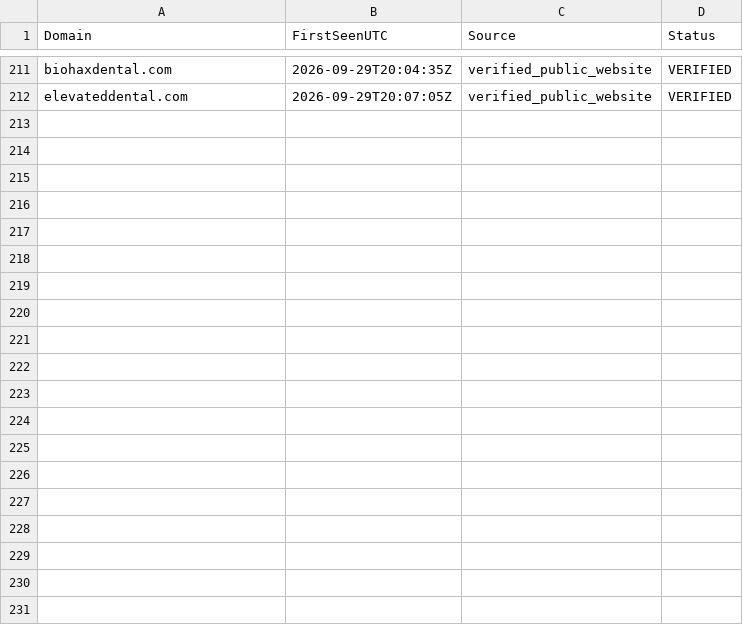
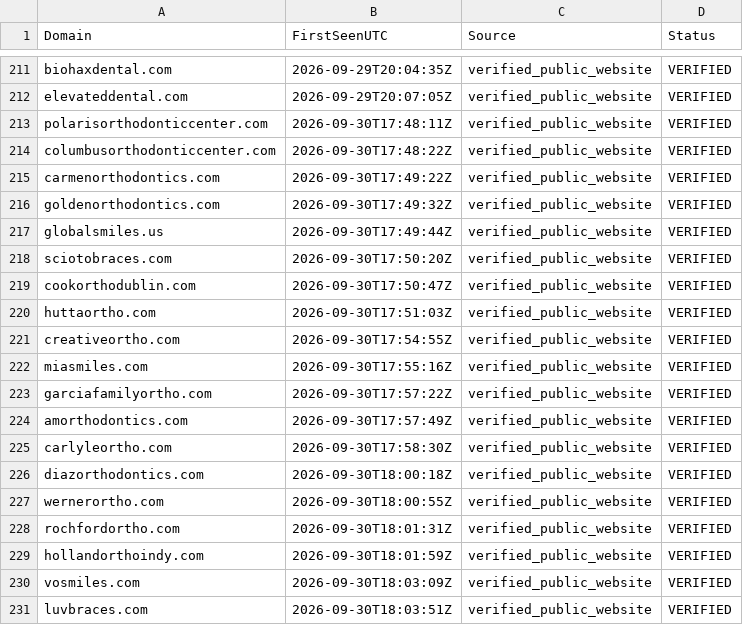
Before and after one commit to themahesh-editor/google-place, a CSV file: seen_domains.csv, drawn as a sheet; only a part is shown, gaps mark what is left out; the diff names each change by its address in the sheet, - before the commit and + after, or states it on an @@ line.

```diff
--- a/seen_domains.csv
+++ b/seen_domains.csv
+row 213: polarisorthodonticcenter.com | 2026-09-30T17:48:11Z | verified_public_website | VERIFIED
+row 214: columbusorthodonticcenter.com | 2026-09-30T17:48:22Z | verified_public_website | VERIFIED
+row 215: carmenorthodontics.com | 2026-09-30T17:49:22Z | verified_public_website | VERIFIED
+row 216: goldenorthodontics.com | 2026-09-30T17:49:32Z | verified_public_website | VERIFIED
+row 217: globalsmiles.us | 2026-09-30T17:49:44Z | verified_public_website | VERIFIED
+row 218: sciotobraces.com | 2026-09-30T17:50:20Z | verified_public_website | VERIFIED
+row 219: cookorthodublin.com | 2026-09-30T17:50:47Z | verified_public_website | VERIFIED
+row 220: huttaortho.com | 2026-09-30T17:51:03Z | verified_public_website | VERIFIED
+row 221: creativeortho.com | 2026-09-30T17:54:55Z | verified_public_website | VERIFIED
+row 222: miasmiles.com | 2026-09-30T17:55:16Z | verified_public_website | VERIFIED
+row 223: garciafamilyortho.com | 2026-09-30T17:57:22Z | verified_public_website | VERIFIED
+row 224: amorthodontics.com | 2026-09-30T17:57:49Z | verified_public_website | VERIFIED
+row 225: carlyleortho.com | 2026-09-30T17:58:30Z | verified_public_website | VERIFIED
+row 226: diazorthodontics.com | 2026-09-30T18:00:18Z | verified_public_website | VERIFIED
+row 227: wernerortho.com | 2026-09-30T18:00:55Z | verified_public_website | VERIFIED
+row 228: rochfordortho.com | 2026-09-30T18:01:31Z | verified_public_website | VERIFIED
+row 229: hollandorthoindy.com | 2026-09-30T18:01:59Z | verified_public_website | VERIFIED
+row 230: vosmiles.com | 2026-09-30T18:03:09Z | verified_public_website | VERIFIED
+row 231: luvbraces.com | 2026-09-30T18:03:51Z | verified_public_website | VERIFIED
```
Also changed, not shown: 4 other files.
